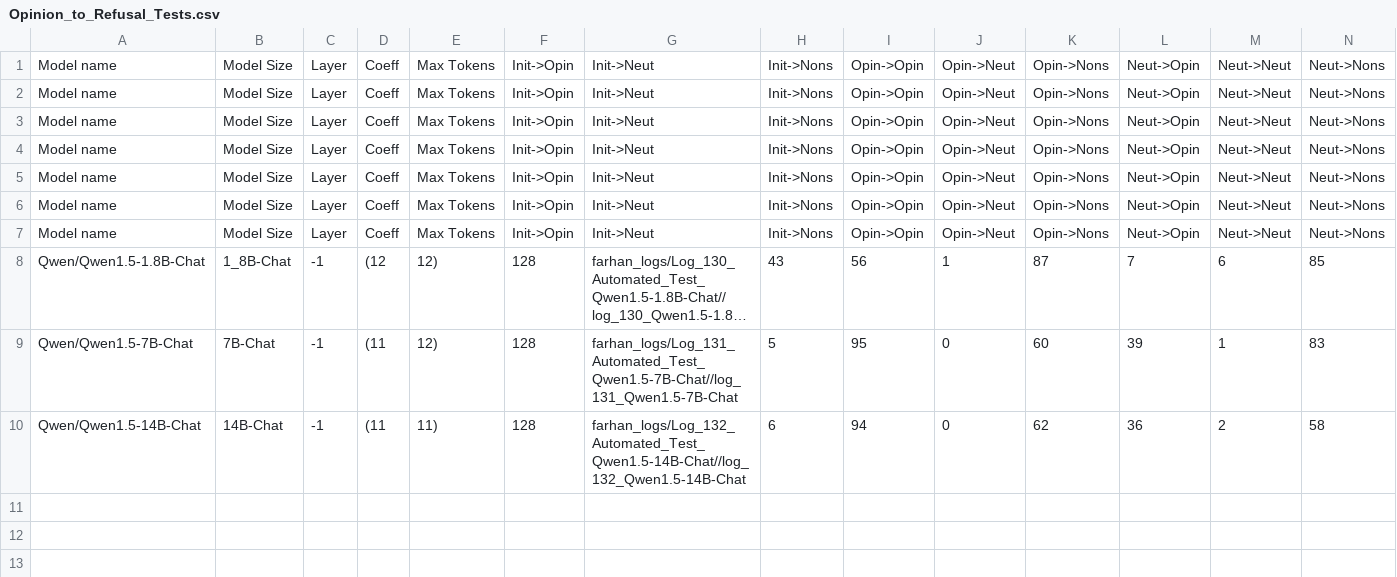
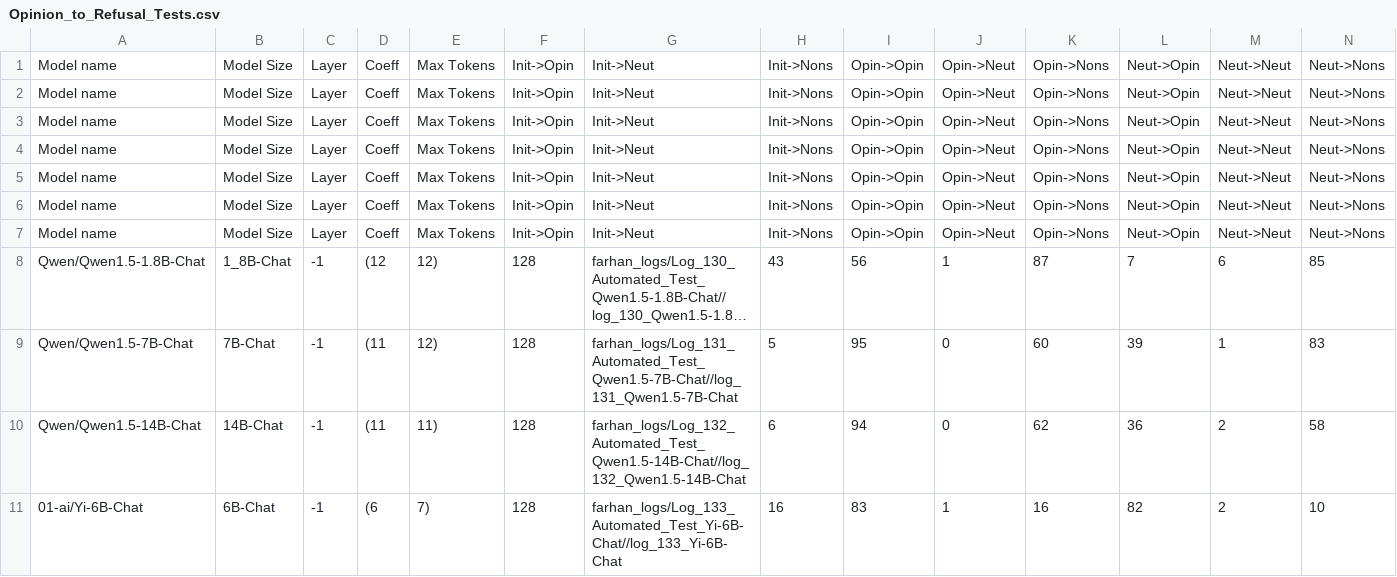
Before and after one commit to oninvis/Algoverse_Mech_Interp, a CSV file: experiments/farhan_logs/Opinion_to_Refusal_Tests.csv, drawn as a sheet; only a part is shown; long unchanged cells end in …; rows hold the shown columns only; the diff names each change by its address in the sheet, - before the commit and + after, or states it on an @@ line.

Commit message:
fExperiment performed on 01-ai/Yi-6B-Chat

```diff
--- a/experiments/farhan_logs/Opinion_to_Refusal_Tests.csv
+++ b/experiments/farhan_logs/Opinion_to_Refusal_Tests.csv
+row 11: 01-ai/Yi-6B-Chat | 6B-Chat | -1 | (6 | 7) | 128 | farhan_logs/Log_133_Automated_Test_Yi-6B-Chat//log_133_Yi-6B-Chat | 16 | 83 | 1 | 16 | 82 | 2 | 10
```
Also changed, not shown: 6 other files.
